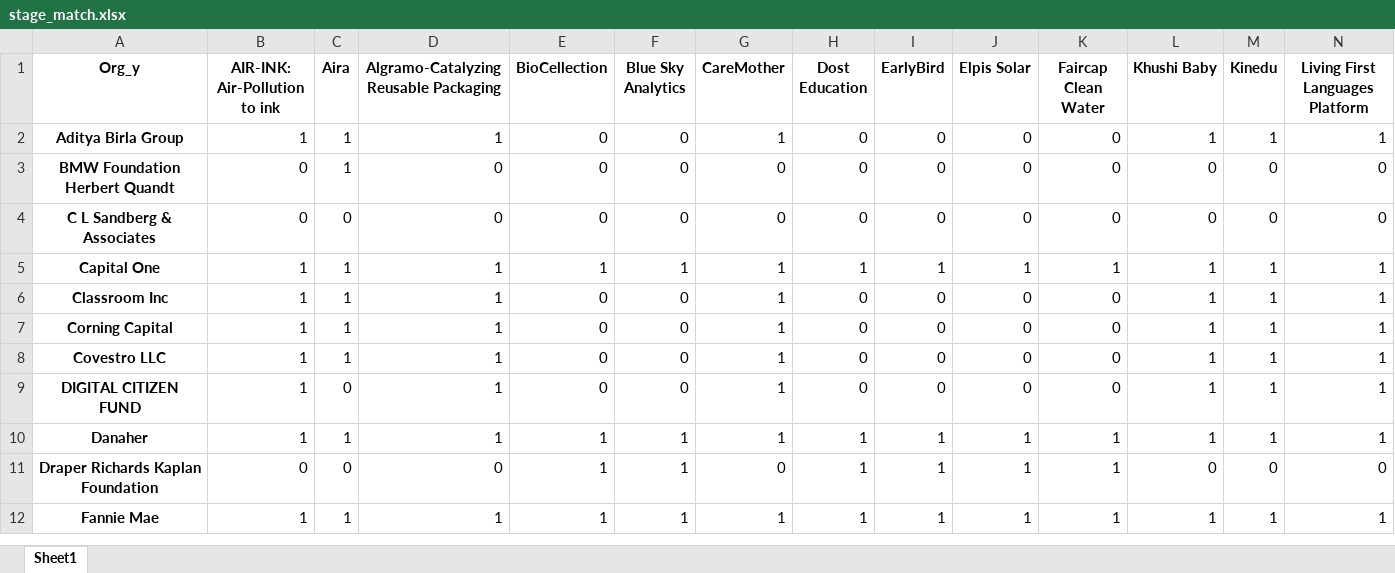
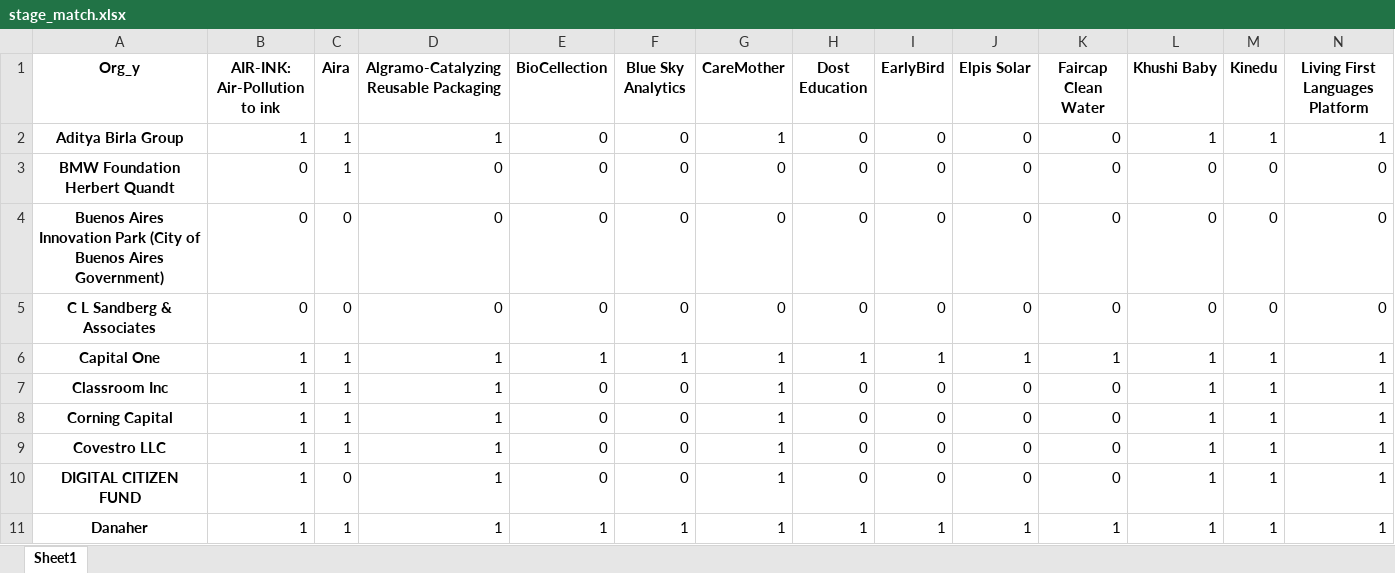
Before and after one commit to vsathwikm/Plotly_MIT_Solve_Heroku, an Excel workbook: outputs/stage_match.xlsx, sheet Sheet1, drawn as a sheet; only a part is shown; the shorter side is filled out with more unchanged rows; values as stored, in another font and other column widths than the file's, no borders; rows hold the shown columns only; the diff names each change by its address in the sheet, - before the commit and + after, or states it on an @@ line.

```diff
--- a/outputs/stage_match.xlsx (sheet Sheet1)
+++ b/outputs/stage_match.xlsx (sheet Sheet1)
+row 4: Buenos Aires Innovation Park (City of Buenos Aires Government) | 0 | 0 | 0 | 0 | 0 | 0 | 0 | 0 | 0 | 0 | 0 | 0 | 0
```
Also changed, not shown: outputs/challenge_match.xlsx, outputs/geo_match.xlsx, 7 other files.
